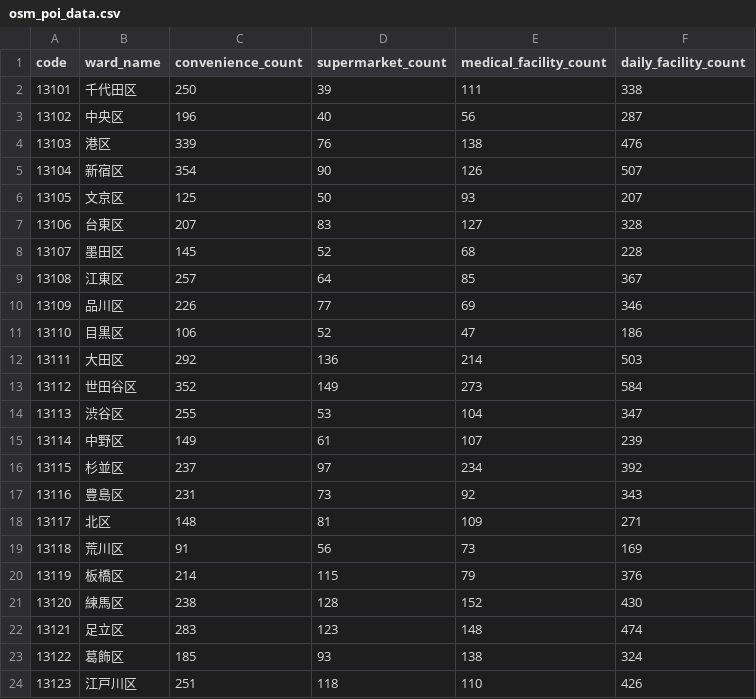
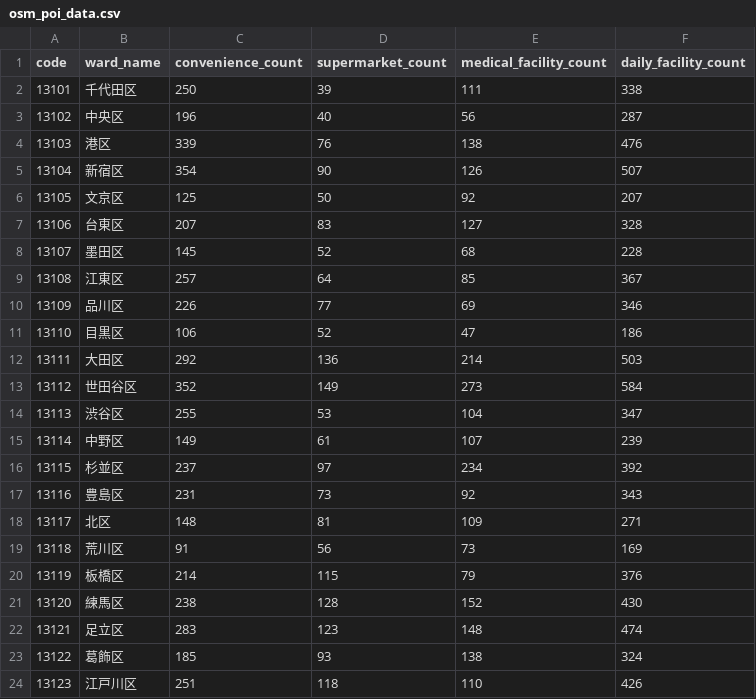
Before and after one commit to ukimotodatascience/Tokyo-livability-index, a CSV file: data/raw/osm_poi_data.csv, drawn as a sheet.

```diff
--- a/data/raw/osm_poi_data.csv
+++ b/data/raw/osm_poi_data.csv
@@ -5,3 +5,3 @@
 13104,新宿区,354,90,126,507
-13105,文京区,125,50,93,207
+13105,文京区,125,50,92,207
 13106,台東区,207,83,127,328
```
Also changed, not shown: data/processed/tokyo_livability_index.csv, 3 other files.
